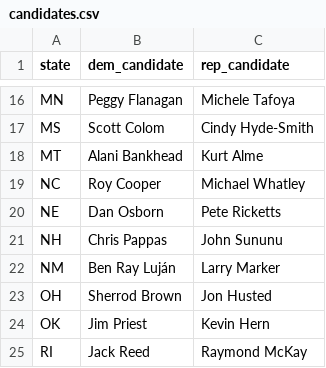
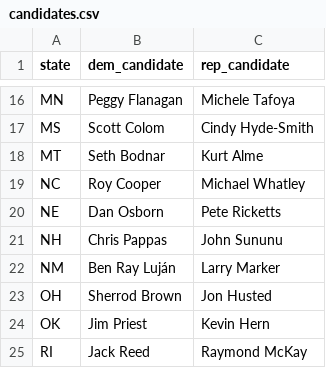
Before and after one commit to riskypearl/Forecast-Model, a CSV file: data/candidates.csv, drawn as a sheet; only a part is shown, gaps mark what is left out.

```diff
--- a/data/candidates.csv
+++ b/data/candidates.csv
@@ -17,3 +17,3 @@ MN,Peggy Flanagan,Michele Tafoya
 MS,Scott Colom,Cindy Hyde-Smith
-MT,Alani Bankhead,Kurt Alme
+MT,Seth Bodnar,Kurt Alme
 NC,Roy Cooper,Michael Whatley
```
Also changed, not shown: data/gov_polls.csv, data/house_polls.csv, 11 other files.
